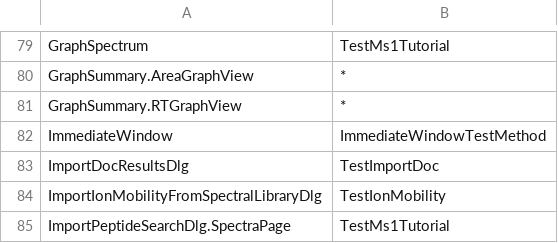
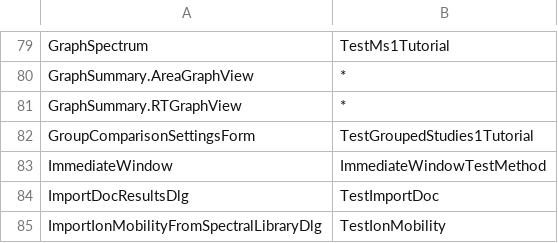
Before and after one commit to tomas-pluskal/pwiz, a CSV file: pwiz/pwiz_tools/Skyline/TestRunnerLib/TestRunnerFormLookup.csv, drawn as a sheet; only a part is shown, gaps mark what is left out; the shorter side is filled out with more unchanged rows; the diff names each change by its address in the sheet, - before the commit and + after, or states it on an @@ line.

Commit message:
Update GroupedStudies1TutorialTest to include Group Comparisons in Skyline.

```diff
--- a/pwiz/pwiz_tools/Skyline/TestRunnerLib/TestRunnerFormLookup.csv
+++ b/pwiz/pwiz_tools/Skyline/TestRunnerLib/TestRunnerFormLookup.csv
+row 82: GroupComparisonSettingsForm | TestGroupedStudies1Tutorial
```
Also changed, not shown: 7 other files.
